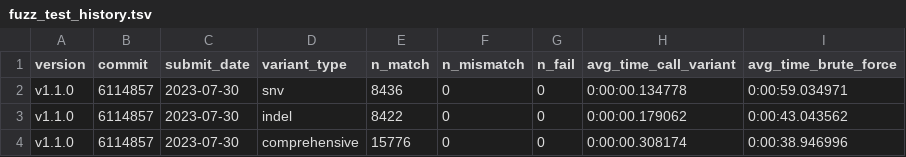
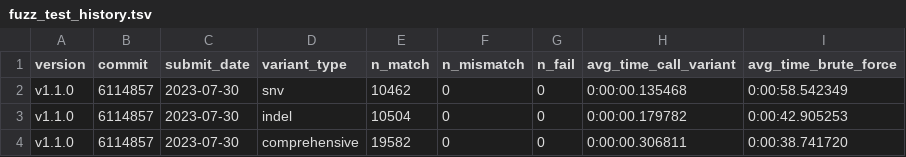
Before and after one commit to uclahs-cds/package-moPepGen, a TSV file: docs/files/fuzz_test_history.tsv, drawn as a sheet.

Commit message:
fix (doc): regenerate fuzz test history

```diff
--- a/docs/files/fuzz_test_history.tsv
+++ b/docs/files/fuzz_test_history.tsv
@@ -1,4 +1,4 @@
 version	commit	submit_date	variant_type	n_match	n_mismatch	n_fail	avg_time_call_variant	avg_time_brute_force
-v1.1.0	6114857	2023-07-30	snv	8436	0	0	0:00:00.134778	0:00:59.034971
-v1.1.0	6114857	2023-07-30	indel	8422	0	0	0:00:00.179062	0:00:43.043562
-v1.1.0	6114857	2023-07-30	comprehensive	15776	0	0	0:00:00.308174	0:00:38.946996
+v1.1.0	6114857	2023-07-30	snv	10462	0	0	0:00:00.135468	0:00:58.542349
+v1.1.0	6114857	2023-07-30	indel	10504	0	0	0:00:00.179782	0:00:42.905253
+v1.1.0	6114857	2023-07-30	comprehensive	19582	0	0	0:00:00.306811	0:00:38.741720
```
